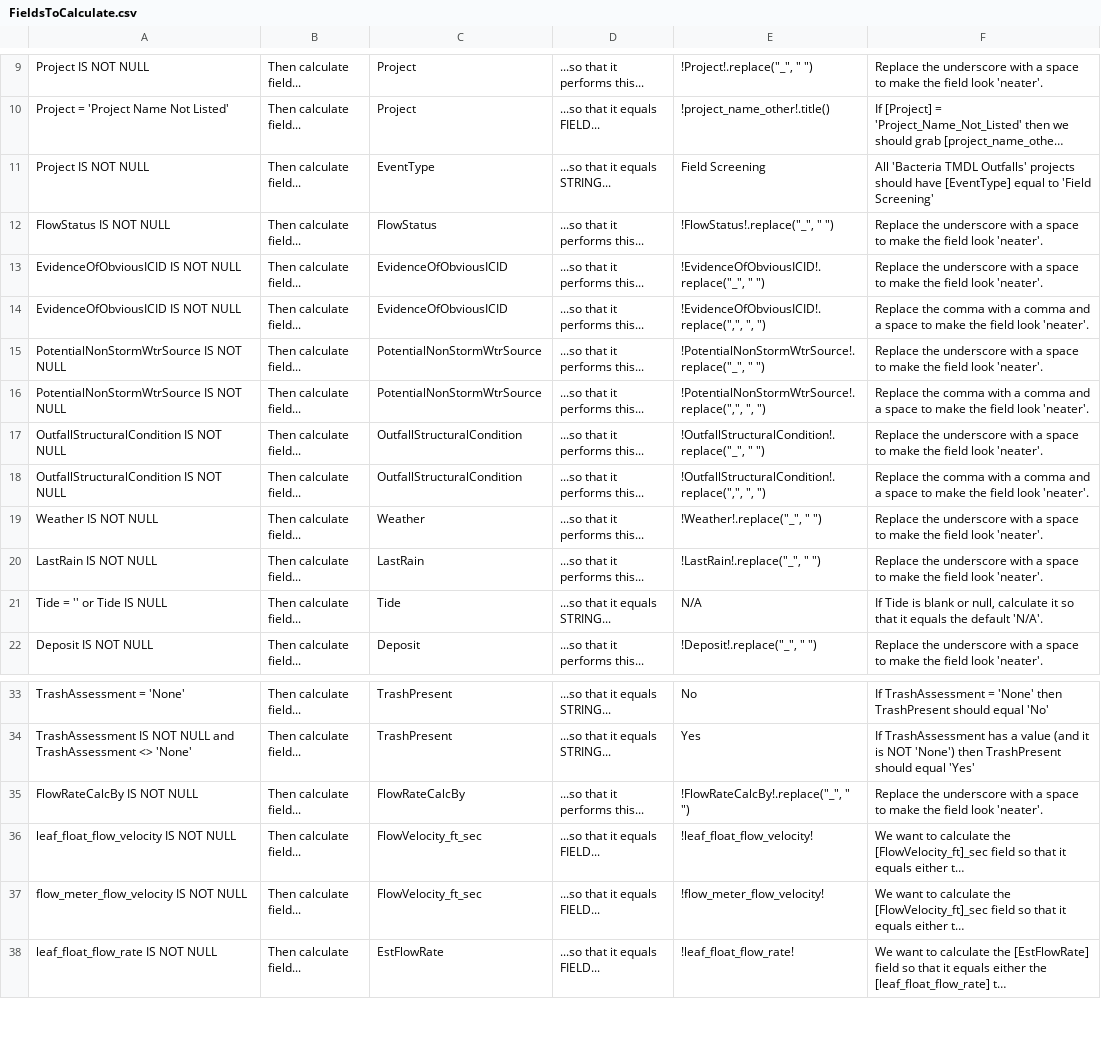
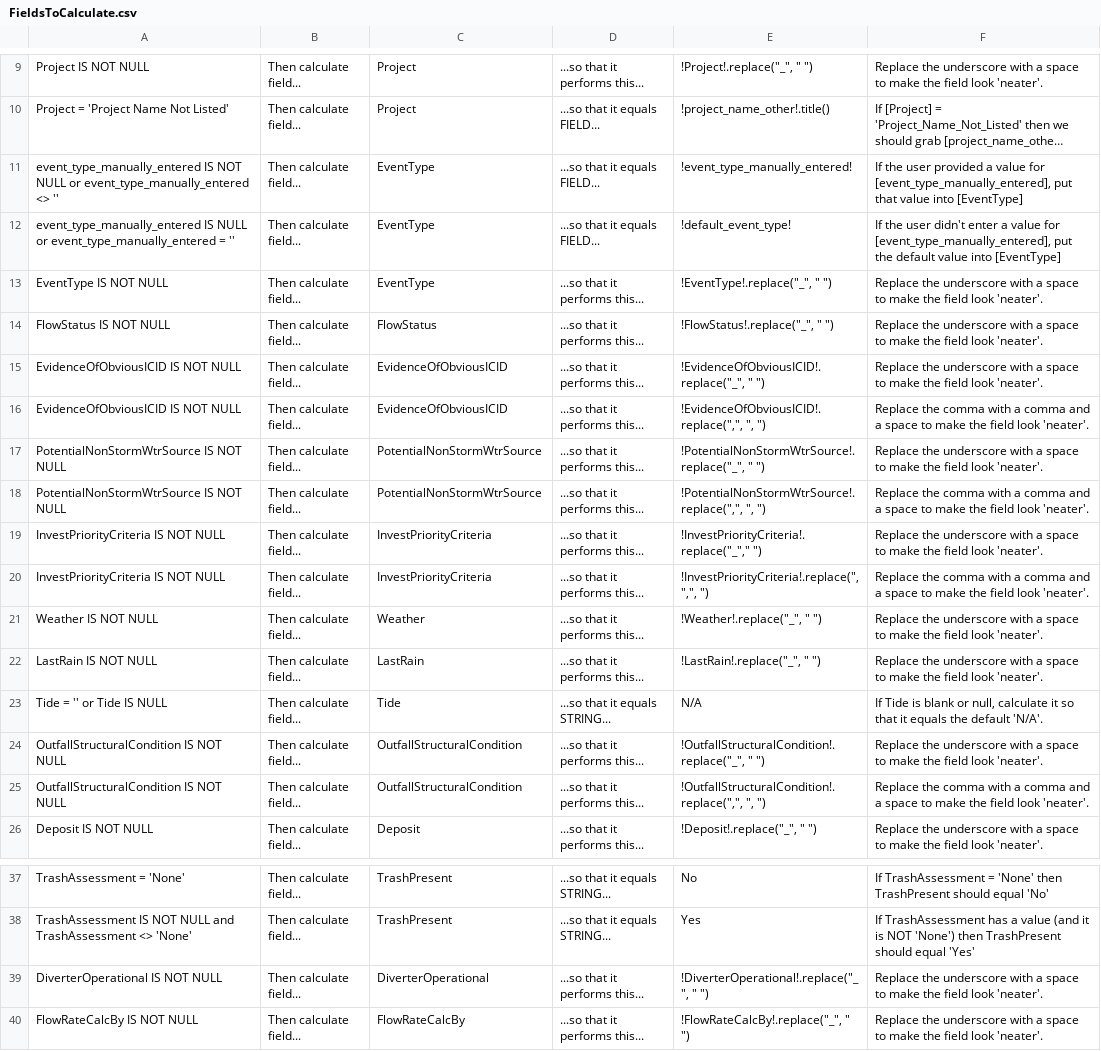
Before and after one commit to MikeDavidG2/dpw-watershed-monitoring, a CSV file: Control_Files/FieldsToCalculate.csv, drawn as a sheet; only a part is shown, gaps mark what is left out; the shorter side is filled out with more unchanged rows; long unchanged cells end in …; addresses are those after the commit; the diff names each change by its address in the sheet, - before the commit and + after, or states it on an @@ line.

Commit message:
updating EventType

```diff
--- a/Control_Files/FieldsToCalculate.csv
+++ b/Control_Files/FieldsToCalculate.csv
+row 11: event_type_manually_entered IS NOT NULL or event_type_manually_entered <> '' | Then calculate field... | EventType | ...so that it equals FIELD... | !event_type_manually_entered! | If the user provided a value for [event_type_manually_entered], put that value into [EventType]
+row 12: event_type_manually_entered IS NULL or event_type_manually_entered = '' | Then calculate field... | EventType | ...so that it equals FIELD... | !default_event_type! | If the user didn't enter a value for [event_type_manually_entered], put the default value into [EventType]
-A13: Project IS NOT NULL
+A13: EventType IS NOT NULL
-D13: ...so that it equals STRING...
+D13: ...so that it performs this...
-E13: Field Screening
+E13: !EventType!.replace("_", " ")
-F13: All 'Bacteria TMDL Outfalls' projects should have [EventType] equal to 'Field Screening'
+F13: Replace the underscore with a space to make the field look 'neater'.
-A19:A20: OutfallStructuralCondition IS NOT NULL
+A19:A20: InvestPriorityCriteria IS NOT NULL
-C19:C20: OutfallStructuralCondition
+C19:C20: InvestPriorityCriteria
-E19: !OutfallStructuralCondition!.replace("_", " ")
+E19: !InvestPriorityCriteria!.replace("_"," ")
-E20: !OutfallStructuralCondition!.replace(",", ", ")
+E20: !InvestPriorityCriteria!.replace(",",", ")
+row 24: OutfallStructuralCondition IS NOT NULL | Then calculate field... | OutfallStructuralCondition | ...so that it performs this... | !OutfallStructuralCondition!.replace("_", " ") | Replace the underscore with a space to make the field look 'neater'.
+row 25: OutfallStructuralCondition IS NOT NULL | Then calculate field... | OutfallStructuralCondition | ...so that it performs this... | !OutfallStructuralCondition!.replace(",", ", ") | Replace the comma with a comma and a space to make the field look 'neater'.
+row 39: DiverterOperational IS NOT NULL | Then calculate field... | DiverterOperational | ...so that it performs this... | !DiverterOperational!.replace("_", " ") | Replace the underscore with a space to make the field look 'neater'.
```
Also changed, not shown: Control_Files/FieldsToAdd.csv, 1 other file.
